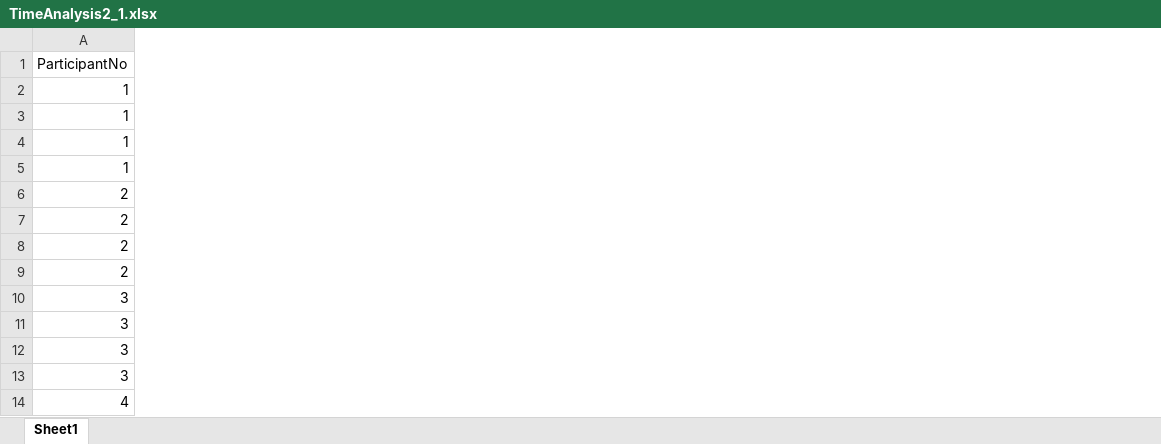
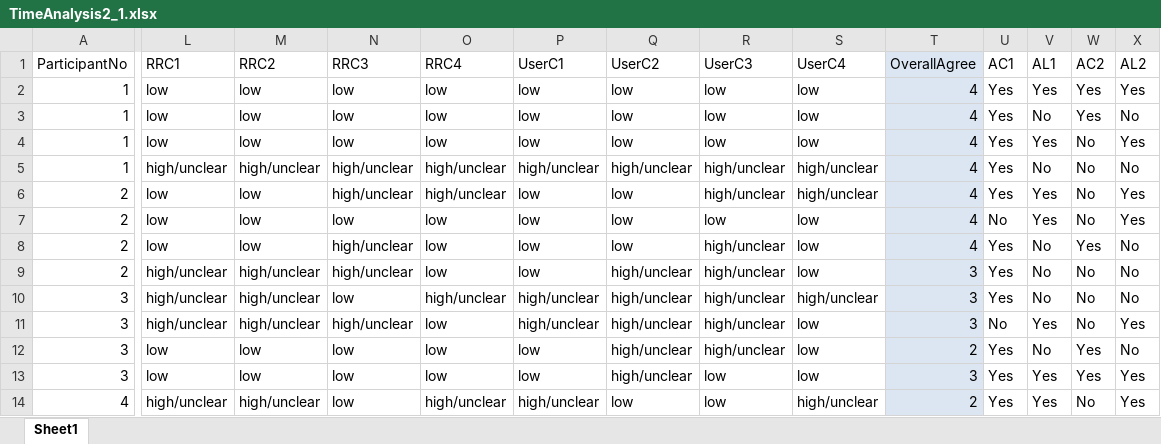
Before and after one commit to h21k/RRUX, an Excel workbook: TimeAnalysis2_1.xlsx, sheet Sheet1, drawn as a sheet; only a part is shown, gaps mark what is left out; values as stored, in another font and other column widths than the file's, no borders; the diff covers the shown part only; the diff names each change by its address in the sheet, - before the commit and + after, or states it on an @@ line.

Commit message:
Main Data update
main data update + notebook for Agreement

```diff
--- a/TimeAnalysis2_1.xlsx (sheet Sheet1)
+++ b/TimeAnalysis2_1.xlsx (sheet Sheet1)
+column L (RRC1), rows 2-14: low | low | low | high/unclear | low | low | low | high/unclear | high/unclear | high/unclear | low | low | high/unclear
+column M (RRC2), rows 2-14: low | low | low | high/unclear | low | low | low | high/unclear | high/unclear | high/unclear | low | low | high/unclear
+column N (RRC3), rows 2-14: low | low | low | high/unclear | high/unclear | low | high/unclear | high/unclear | low | high/unclear | low | low | low
+column O (RRC4), rows 2-14: low | low | low | high/unclear | high/unclear | low | low | low | high/unclear | low | low | low | high/unclear
+column P (UserC1), rows 2-14: low | low | low | high/unclear | low | low | low | low | high/unclear | high/unclear | low | low | high/unclear
+column Q (UserC2), rows 2-14: low | low | low | high/unclear | low | low | low | high/unclear | high/unclear | high/unclear | high/unclear | high/unclear | low
+column R (UserC3), rows 2-14: low | low | low | high/unclear | high/unclear | low | high/unclear | high/unclear | high/unclear | high/unclear | high/unclear | low | low
+column S (UserC4), rows 2-14: low | low | low | high/unclear | high/unclear | low | low | low | high/unclear | low | low | low | high/unclear
+column T (OverallAgree), rows 2-14: 4 | 4 | 4 | 4 | 4 | 4 | 4 | 3 | 3 | 3 | 2 | 3 | 2
+column U (AC1), rows 2-14: Yes | Yes | Yes | Yes | Yes | No | Yes | Yes | Yes | No | Yes | Yes | Yes
+column V (AL1), rows 2-14: Yes | No | Yes | No | Yes | Yes | No | No | No | Yes | No | Yes | Yes
+column W (AC2), rows 2-14: Yes | Yes | No | No | No | No | Yes | No | No | No | Yes | Yes | No
+column X (AL2), rows 2-14: Yes | No | Yes | No | Yes | Yes | No | No | No | Yes | No | Yes | Yes
```
Also changed, not shown: 7 added columns elsewhere in this sheet, 1 other file.
